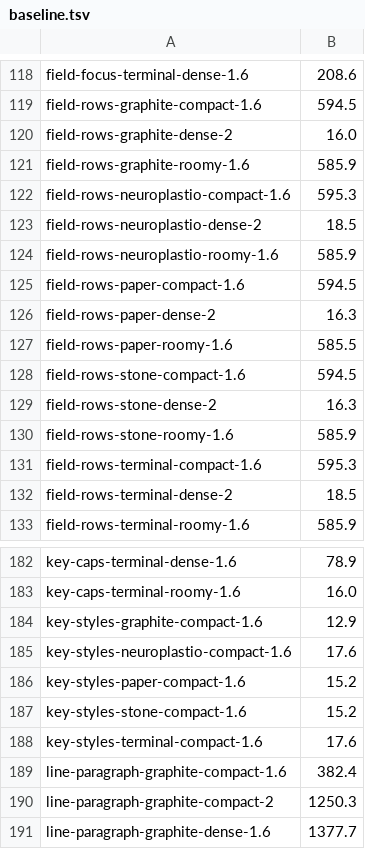
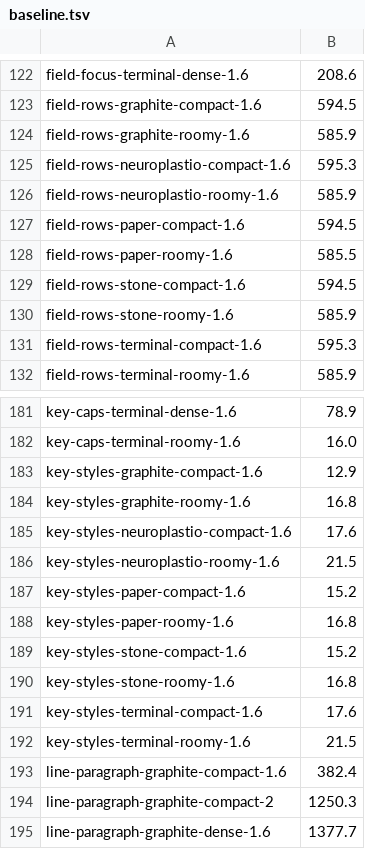
Before and after one commit to neuroplastio/hotty-surf, a TSV file: scripts/gate/baseline.tsv, drawn as a sheet; only a part is shown, gaps mark what is left out; removed rows and columns are numbered as before the commit, all else as after; the diff covers the shown part only; the diff names each change by its address in the sheet, - before the commit and + after, or states it on an @@ line.

```diff
--- a/scripts/gate/baseline.tsv
+++ b/scripts/gate/baseline.tsv
-row 120: field-rows-graphite-dense-2 | 16.0
-row 123: field-rows-neuroplastio-dense-2 | 18.5
-row 126: field-rows-paper-dense-2 | 16.3
-row 129: field-rows-stone-dense-2 | 16.3
-row 132: field-rows-terminal-dense-2 | 18.5
+row 184: key-styles-graphite-roomy-1.6 | 16.8
+row 186: key-styles-neuroplastio-roomy-1.6 | 21.5
+row 188: key-styles-paper-roomy-1.6 | 16.8
+row 190: key-styles-stone-roomy-1.6 | 16.8
+row 192: key-styles-terminal-roomy-1.6 | 21.5
```
Also changed, not shown: 10 added rows, 39 removed rows, 5 moved rows and 13 edited cells elsewhere in this file, 9 other files.
